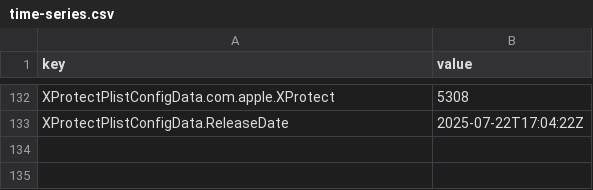
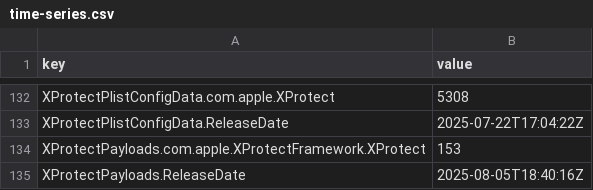
Before and after one commit to headmin/sofa-deployment-test, a CSV file: time-series.csv, drawn as a sheet; only a part is shown, gaps mark what is left out; the diff names each change by its address in the sheet, - before the commit and + after, or states it on an @@ line.

```diff
--- a/time-series.csv
+++ b/time-series.csv
+row 134: XProtectPayloads.com.apple.XProtectFramework.XProtect | 153
+row 135: XProtectPayloads.ReleaseDate | 2025-08-05T18:40:16Z
```
Also changed, not shown: 5 other files.
